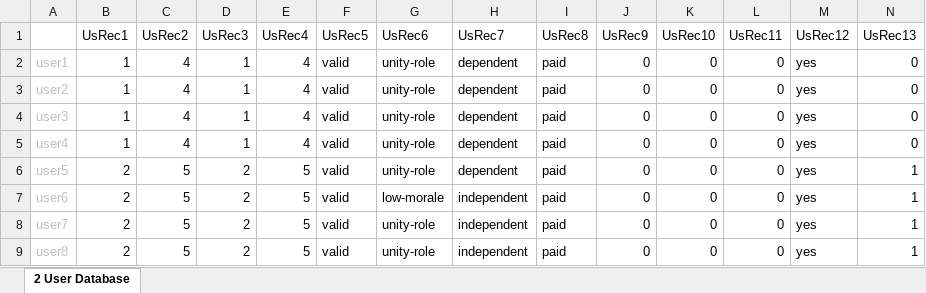
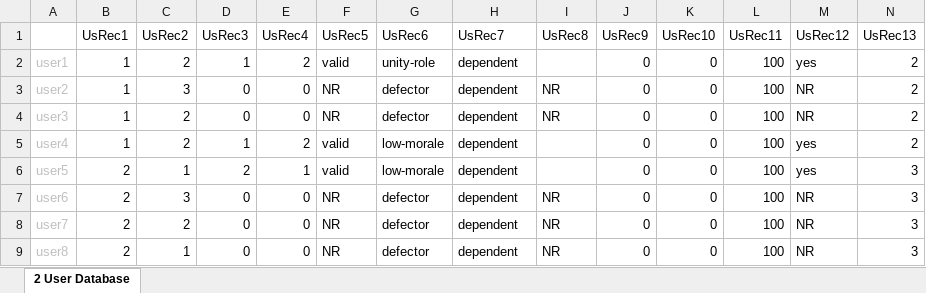
Before and after one commit to joshuad31/TandaPay-Simulation, an Excel workbook: databases/2 User Database.xlsx, sheet 2 User Database, drawn as a sheet; only a part is shown; values as stored, in another font and other column widths than the file's, no borders; the diff covers the shown part only; the diff names each change by its address in the sheet, - before the commit and + after, or states it on an @@ line.

```diff
--- a/databases/2 User Database.xlsx (sheet 2 User Database)
+++ b/databases/2 User Database.xlsx (sheet 2 User Database)
-C2 (UsRec2): 4
+C2 (UsRec2): 2
-E2 (UsRec4): 4
+E2 (UsRec4): 2
-I2 (UsRec8): paid
+I2 (UsRec8): (empty)
-L2:L9 (UsRec11): 0
+L2:L9 (UsRec11): 100
-N2:N5 (UsRec13): 0
+N2:N5 (UsRec13): 2
-C3 (UsRec2): 4
+C3 (UsRec2): 3
-D3:D4 (UsRec3): 1
+D3:D4 (UsRec3): 0
-E3:E4 (UsRec4): 4
+E3:E4 (UsRec4): 0
-F3:F4 (UsRec5): valid
+F3:F4 (UsRec5): NR
-G3:G4 (UsRec6): unity-role
+G3:G4 (UsRec6): defector
-I3:I4 (UsRec8): paid
+I3:I4 (UsRec8): NR
-M3:M4 (UsRec12): yes
+M3:M4 (UsRec12): NR
-C4:C5 (UsRec2): 4
+C4:C5 (UsRec2): 2
-E5 (UsRec4): 4
+E5 (UsRec4): 2
-G5:G6 (UsRec6): unity-role
+G5:G6 (UsRec6): low-morale
-I5:I6 (UsRec8): paid
+I5:I6 (UsRec8): (empty)
-C6 (UsRec2): 5
+C6 (UsRec2): 1
-E6 (UsRec4): 5
+E6 (UsRec4): 1
-N6:N9 (UsRec13): 1
+N6:N9 (UsRec13): 3
-C7 (UsRec2): 5
+C7 (UsRec2): 3
-D7:D9 (UsRec3): 2
+D7:D9 (UsRec3): 0
-E7:E9 (UsRec4): 5
+E7:E9 (UsRec4): 0
-F7:F9 (UsRec5): valid
+F7:F9 (UsRec5): NR
-G7 (UsRec6): low-morale
+G7 (UsRec6): defector
-H7:H9 (UsRec7): independent
+H7:H9 (UsRec7): dependent
-I7:I9 (UsRec8): paid
+I7:I9 (UsRec8): NR
-M7:M9 (UsRec12): yes
+M7:M9 (UsRec12): NR
-C8 (UsRec2): 5
+C8 (UsRec2): 2
-G8:G9 (UsRec6): unity-role
+G8:G9 (UsRec6): defector
-C9 (UsRec2): 5
+C9 (UsRec2): 1
```
Also changed, not shown: 90 added rows and 20 edited cells elsewhere in this sheet, databases/1 System Database.xlsx, 6 other files.
